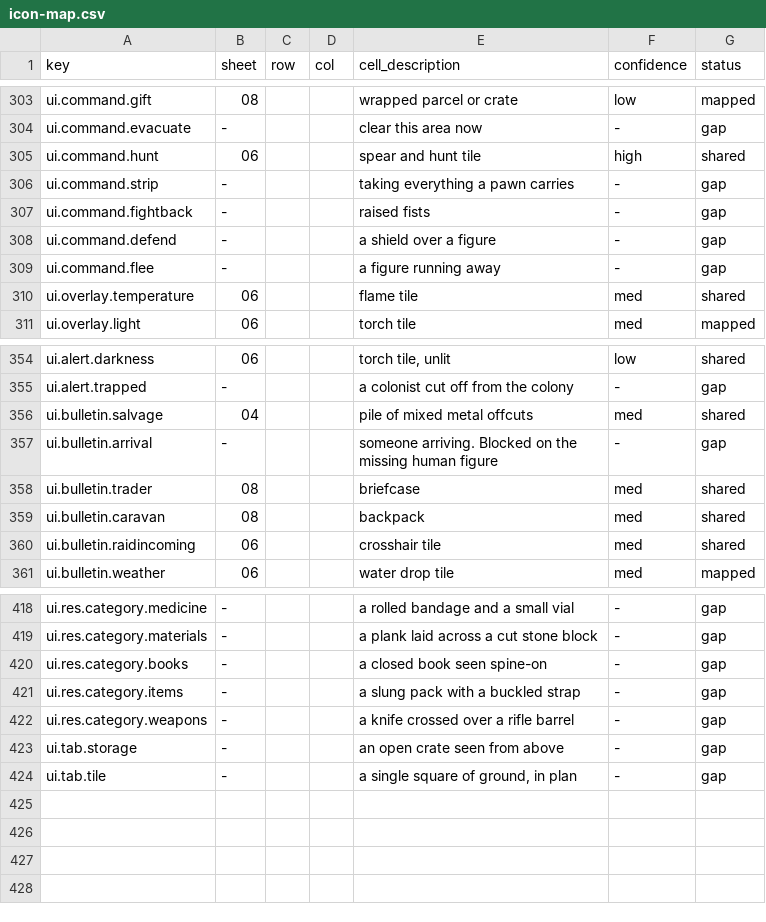
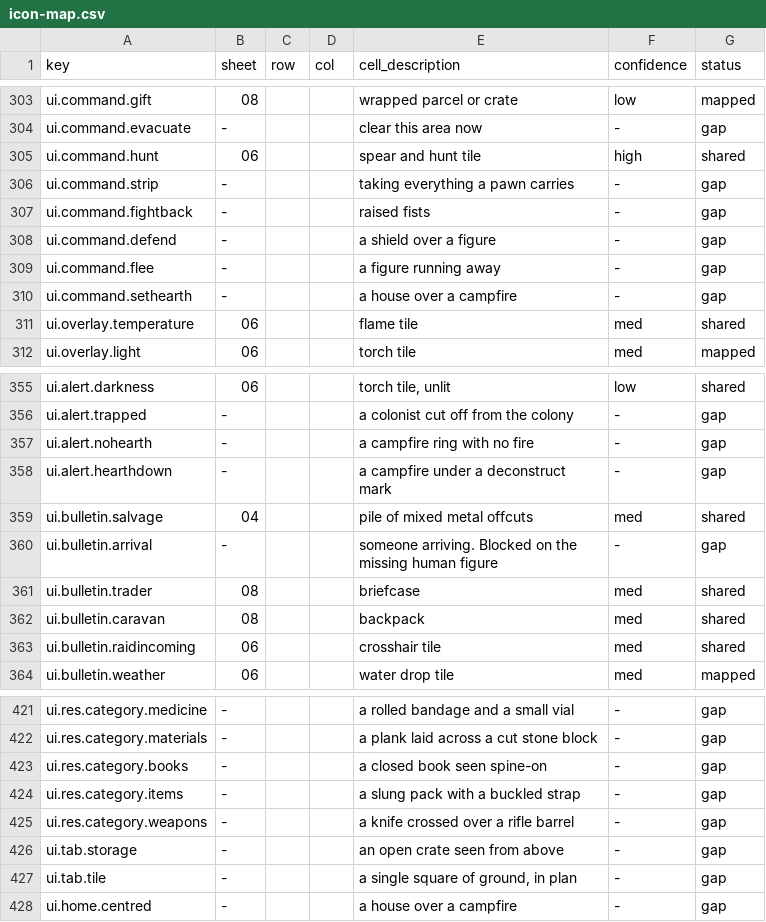
Before and after one commit to 1mitten/odyssey, a CSV file: docs/design/icon-map.csv, drawn as a sheet; only a part is shown, gaps mark what is left out.

```diff
--- a/docs/design/icon-map.csv
+++ b/docs/design/icon-map.csv
@@ -309,2 +309,3 @@ ui.command.defend,-,,,a shield over a figure,-,gap
 ui.command.flee,-,,,a figure running away,-,gap
+ui.command.sethearth,-,,,a house over a campfire,-,gap
 ui.overlay.temperature,06,,,flame tile,med,shared
@@ -355,2 +356,4 @@ ui.alert.darkness,06,,,"torch tile, unlit",low,shared
 ui.alert.trapped,-,,,a colonist cut off from the colony,-,gap
+ui.alert.nohearth,-,,,a campfire ring with no fire,-,gap
+ui.alert.hearthdown,-,,,a campfire under a deconstruct mark,-,gap
 ui.bulletin.salvage,04,,,pile of mixed metal offcuts,med,shared
@@ -424 +427,2 @@ ui.tab.storage,-,,,"an open crate seen from above",-,gap
 ui.tab.tile,-,,,"a single square of ground, in plan",-,gap
+ui.home.centred,-,,,a house over a campfire,-,gap
```
Also changed, not shown: docs/design/icon-keys.csv, 20 other files.
